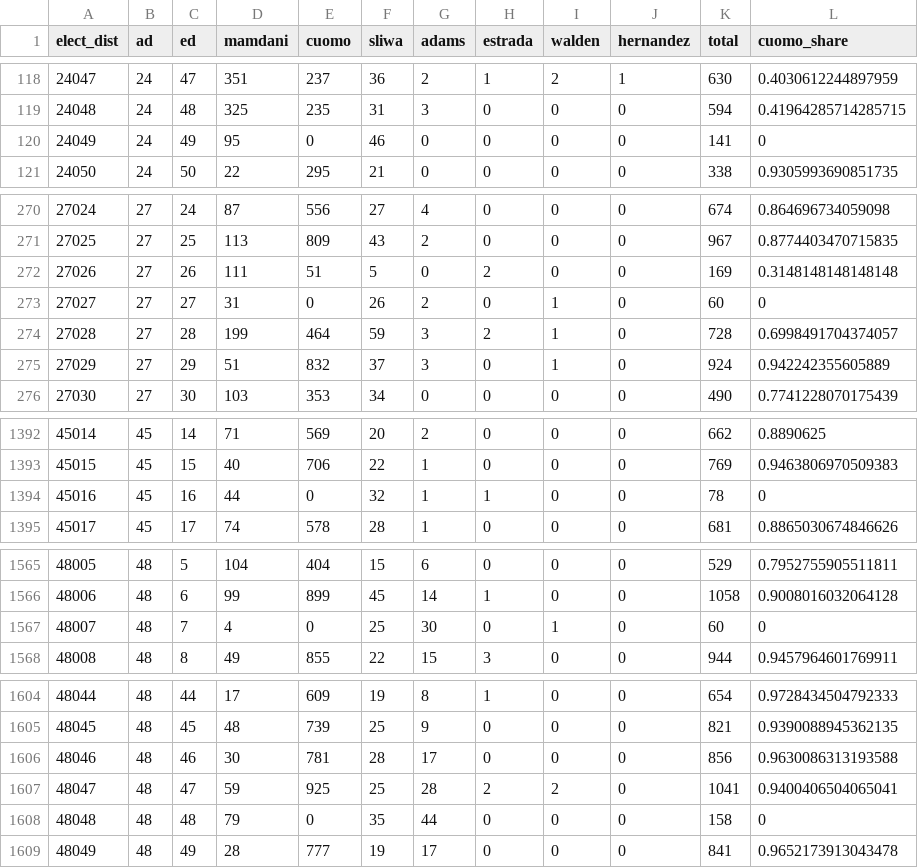
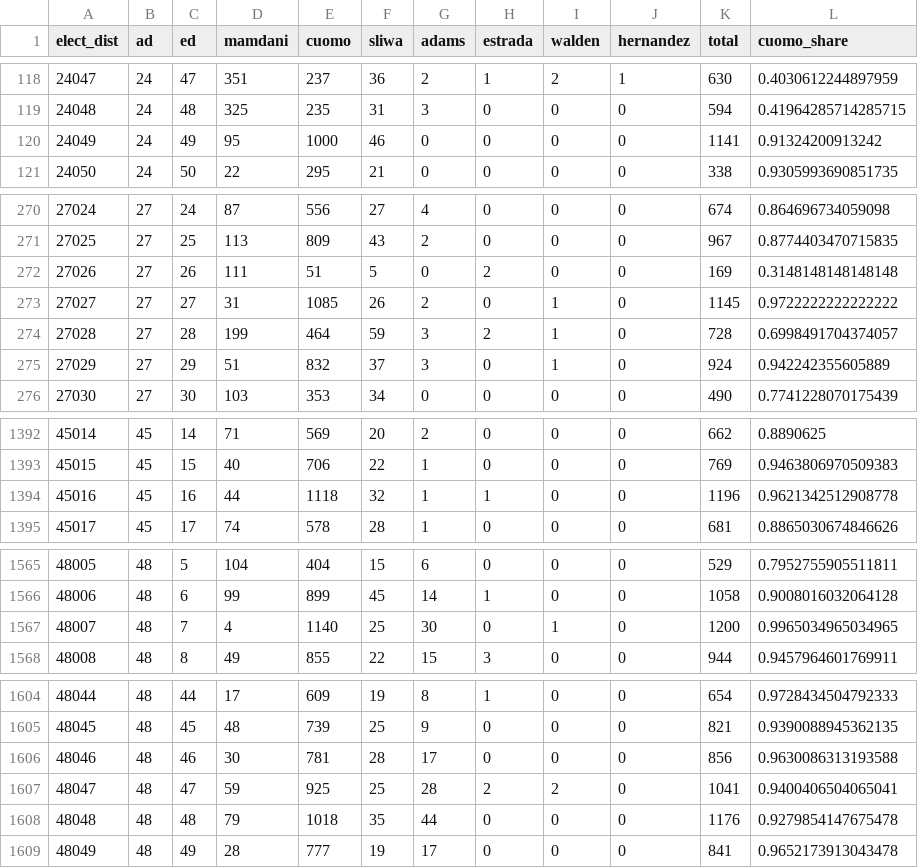
Before and after one commit to ssupakane/nyc-2025-mayoral-election-map, a CSV file: data/results_2025_mayor.csv, drawn as a sheet; only a part is shown, gaps mark what is left out.

```diff
--- a/data/results_2025_mayor.csv
+++ b/data/results_2025_mayor.csv
@@ -119,3 +119,3 @@ elect_dist,ad,ed,mamdani,cuomo,sliwa,adams,estrada,walden,hernandez,total,cuomo_
 24048,24,48,325,235,31,3,0,0,0,594,0.41964285714285715
-24049,24,49,95,0,46,0,0,0,0,141,0
+24049,24,49,95,1000,46,0,0,0,0,1141,0.91324200913242
 24050,24,50,22,295,21,0,0,0,0,338,0.9305993690851735
@@ -272,3 +272,3 @@ elect_dist,ad,ed,mamdani,cuomo,sliwa,adams,estrada,walden,hernandez,total,cuomo_
 27026,27,26,111,51,5,0,2,0,0,169,0.3148148148148148
-27027,27,27,31,0,26,2,0,1,0,60,0
+27027,27,27,31,1085,26,2,0,1,0,1145,0.9722222222222222
 27028,27,28,199,464,59,3,2,1,0,728,0.6998491704374057
@@ -1393,3 +1393,3 @@ elect_dist,ad,ed,mamdani,cuomo,sliwa,adams,estrada,walden,hernandez,total,cuomo_
 45015,45,15,40,706,22,1,0,0,0,769,0.9463806970509383
-45016,45,16,44,0,32,1,1,0,0,78,0
+45016,45,16,44,1118,32,1,1,0,0,1196,0.9621342512908778
 45017,45,17,74,578,28,1,0,0,0,681,0.8865030674846626
@@ -1566,3 +1566,3 @@ elect_dist,ad,ed,mamdani,cuomo,sliwa,adams,estrada,walden,hernandez,total,cuomo_
 48006,48,6,99,899,45,14,1,0,0,1058,0.9008016032064128
-48007,48,7,4,0,25,30,0,1,0,60,0
+48007,48,7,4,1140,25,30,0,1,0,1200,0.9965034965034965
 48008,48,8,49,855,22,15,3,0,0,944,0.9457964601769911
@@ -1607,3 +1607,3 @@ elect_dist,ad,ed,mamdani,cuomo,sliwa,adams,estrada,walden,hernandez,total,cuomo_
 48047,48,47,59,925,25,28,2,2,0,1041,0.9400406504065041
-48048,48,48,79,0,35,44,0,0,0,158,0
+48048,48,48,79,1018,35,44,0,0,0,1176,0.9279854147675478
 48049,48,49,28,777,19,17,0,0,0,841,0.9652173913043478
```
Also changed, not shown: 2 other files.
